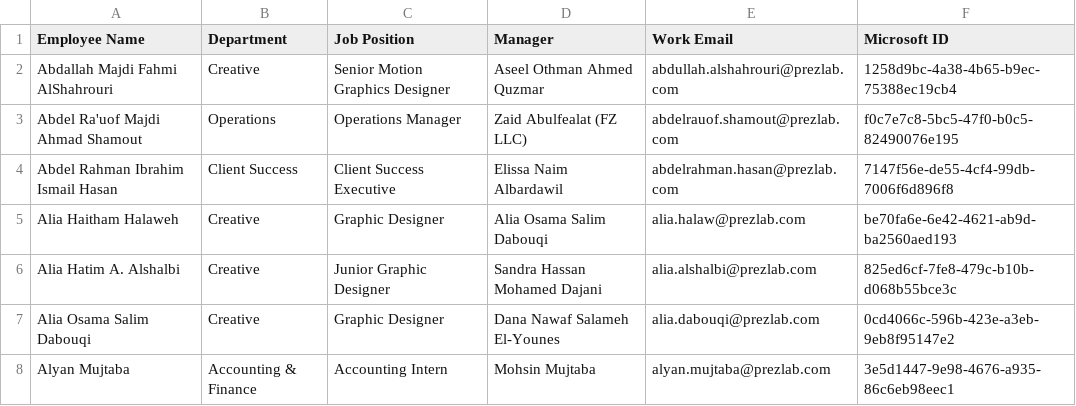
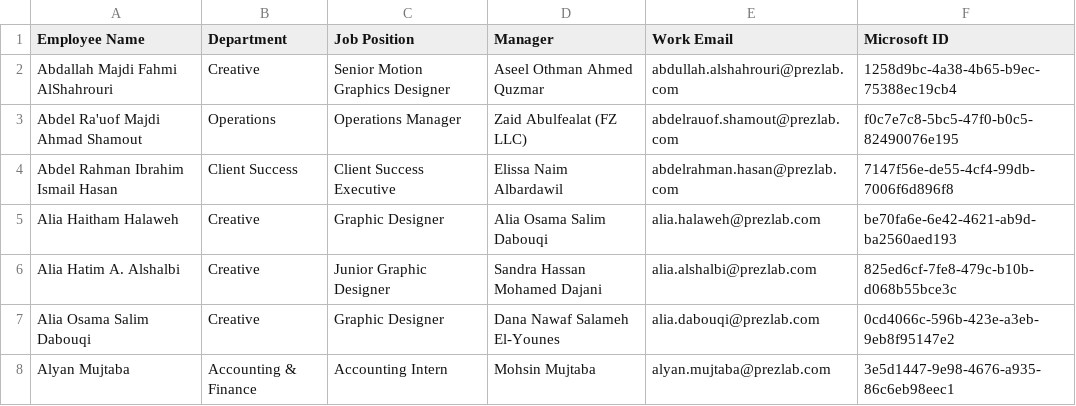
Before and after one commit to SFZPL/uhd, a CSV file: uhd_data.csv, drawn as a sheet; only a part is shown.

Commit message:
Update uhd_data.csv

```diff
--- a/uhd_data.csv
+++ b/uhd_data.csv
@@ -4,3 +4,3 @@ Abdel Ra'uof Majdi Ahmad Shamout,Operations,Operations Manager,Zaid Abulfealat (
 Abdel Rahman Ibrahim Ismail Hasan,Client Success,Client Success Executive,Elissa Naim Albardawil,abdelrahman.hasan@prezlab.com,7147f56e-de55-4cf4-99db-7006f6d896f8
-Alia Haitham Halaweh,Creative,Graphic Designer,Alia Osama Salim Dabouqi,alia.halaw@prezlab.com,be70fa6e-6e42-4621-ab9d-ba2560aed193
+Alia Haitham Halaweh,Creative,Graphic Designer,Alia Osama Salim Dabouqi,alia.halaweh@prezlab.com,be70fa6e-6e42-4621-ab9d-ba2560aed193
 Alia Hatim A. Alshalbi,Creative,Junior Graphic Designer,Sandra Hassan Mohamed Dajani,alia.alshalbi@prezlab.com,825ed6cf-7fe8-479c-b10b-d068b55bce3c
```
